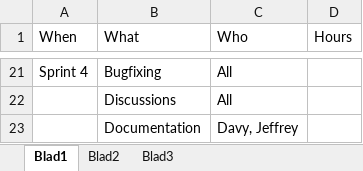
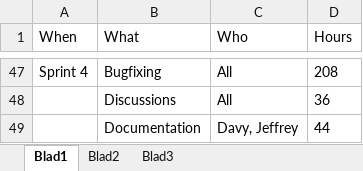
Before and after one commit to tomhooijenga/MatrixReloaded, an Excel workbook: documenten/Planning/Planning Excel.xlsx, sheet Blad1, drawn as a sheet; only a part is shown, gaps mark what is left out; values as stored, in another font and other column widths than the file's, no borders; addresses are those after the commit; the diff covers the shown part only; the diff names each change by its address in the sheet, - before the commit and + after, or states it on an @@ line.

```diff
--- a/documenten/Planning/Planning Excel.xlsx (sheet Blad1)
+++ b/documenten/Planning/Planning Excel.xlsx (sheet Blad1)
-D47 (Hours): (empty)
+D47 (Hours): 208
-D48 (Hours): (empty)
+D48 (Hours): 36
-D49 (Hours): (empty)
+D49 (Hours): 44
```
Also changed, not shown: 31 added rows, 5 removed rows and 12 edited cells elsewhere in this sheet.
